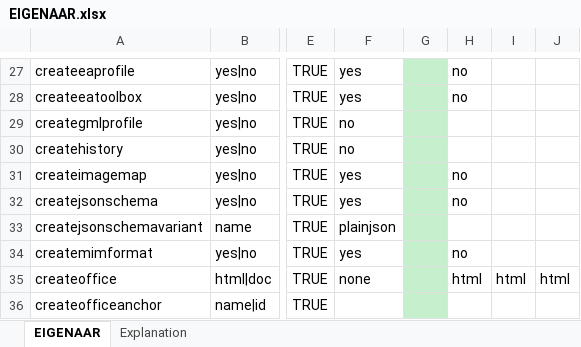
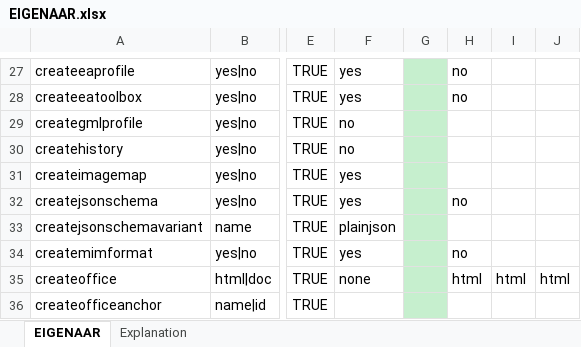
Before and after one commit to Imvertor/Imvertor-Maven, an Excel workbook: src/main/resources/input/EIGENAAR/props/EIGENAAR.xlsx, sheet EIGENAAR, drawn as a sheet; only a part is shown, gaps mark what is left out; values as stored, in another font and other column widths than the file's, no borders; the diff names each change by its address in the sheet, - before the commit and + after, or states it on an @@ line.

Commit message:
Panzoomimage ingesteld voor fictieve EIGENAAR

```diff
--- a/src/main/resources/input/EIGENAAR/props/EIGENAAR.xlsx (sheet EIGENAAR)
+++ b/src/main/resources/input/EIGENAAR/props/EIGENAAR.xlsx (sheet EIGENAAR)
-H31: no
+H31: (empty)
```
Also changed, not shown: 2 other files.
